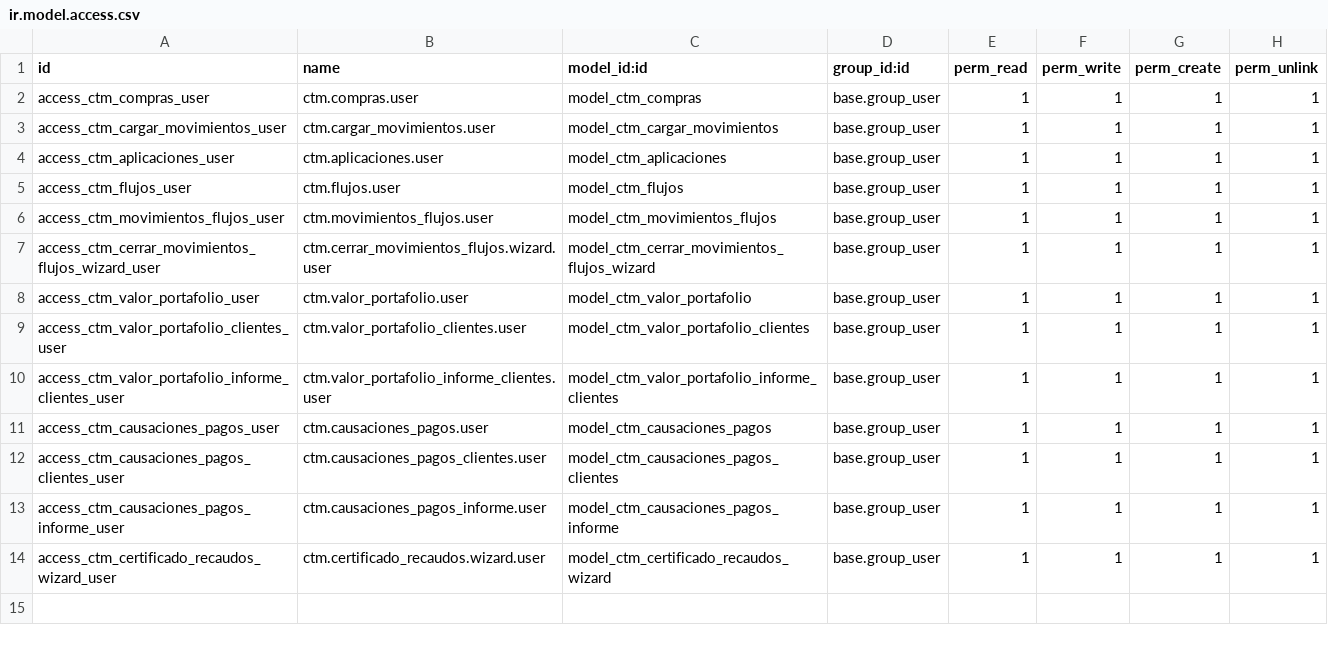
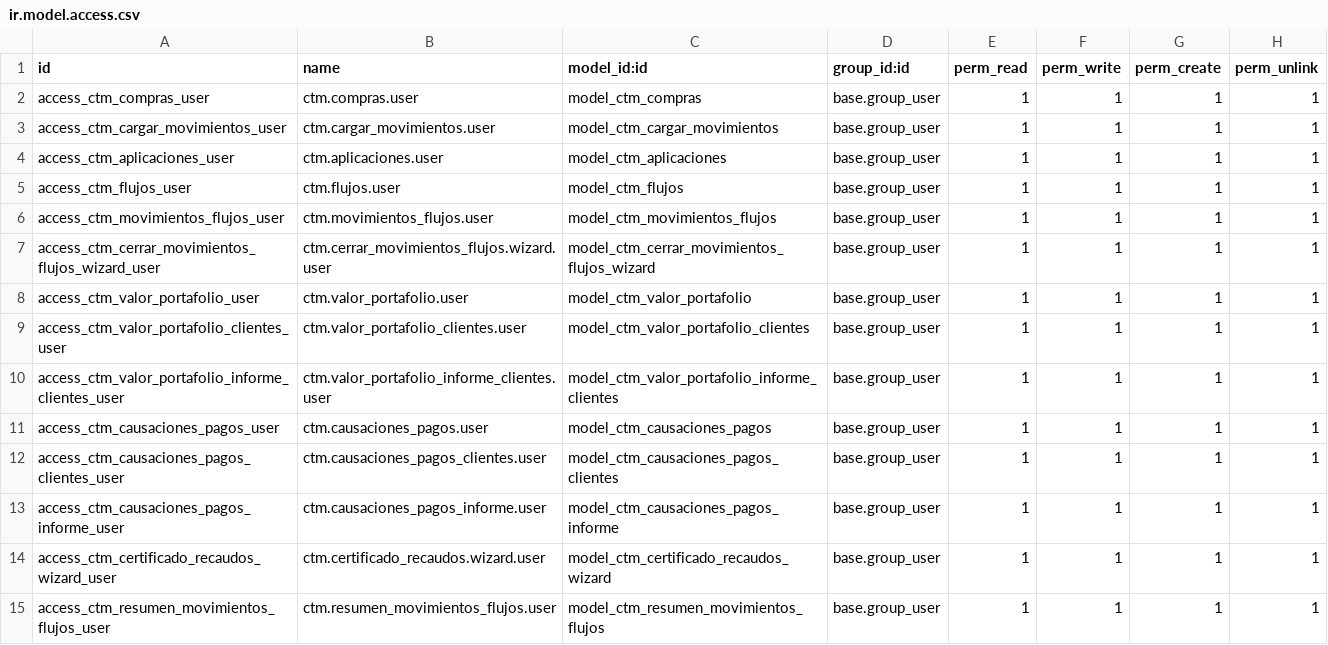
Before and after one commit to Juansebass/cuantum-staging, a CSV file: ctm_control_movimientos/security/ir.model.access.csv, drawn as a sheet.

Commit message:
[ADD]Resumen movimientos flujos

```diff
--- a/ctm_control_movimientos/security/ir.model.access.csv
+++ b/ctm_control_movimientos/security/ir.model.access.csv
@@ -14 +14,2 @@ access_ctm_causaciones_pagos_informe_user,ctm.causaciones_pagos_informe.user,mod
 access_ctm_certificado_recaudos_wizard_user,ctm.certificado_recaudos.wizard.user,model_ctm_certificado_recaudos_wizard,base.group_user,1,1,1,1
+access_ctm_resumen_movimientos_flujos_user,ctm.resumen_movimientos_flujos.user,model_ctm_resumen_movimientos_flujos,base.group_user,1,1,1,1
```
Also changed, not shown: 2 other files.
